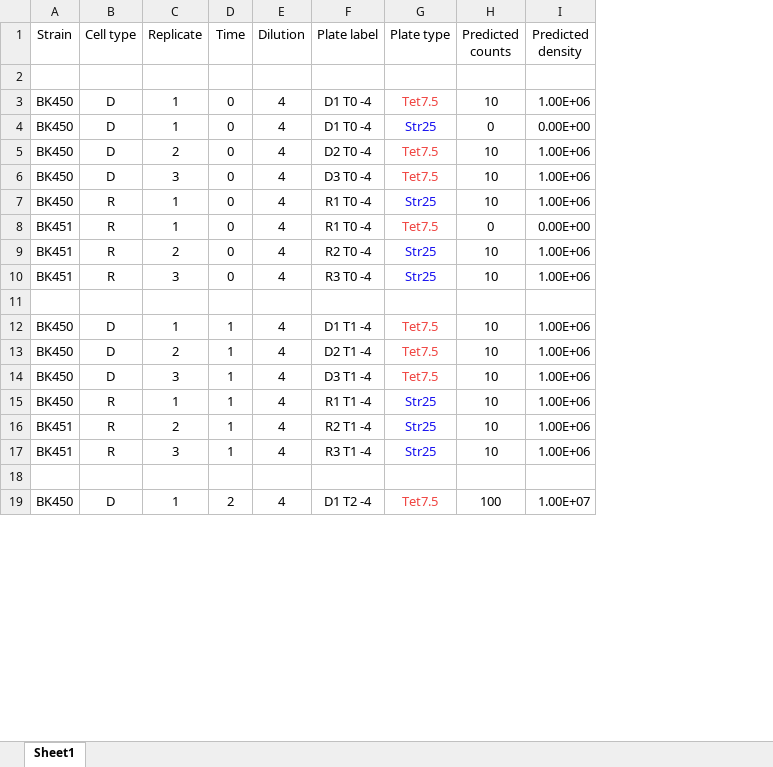
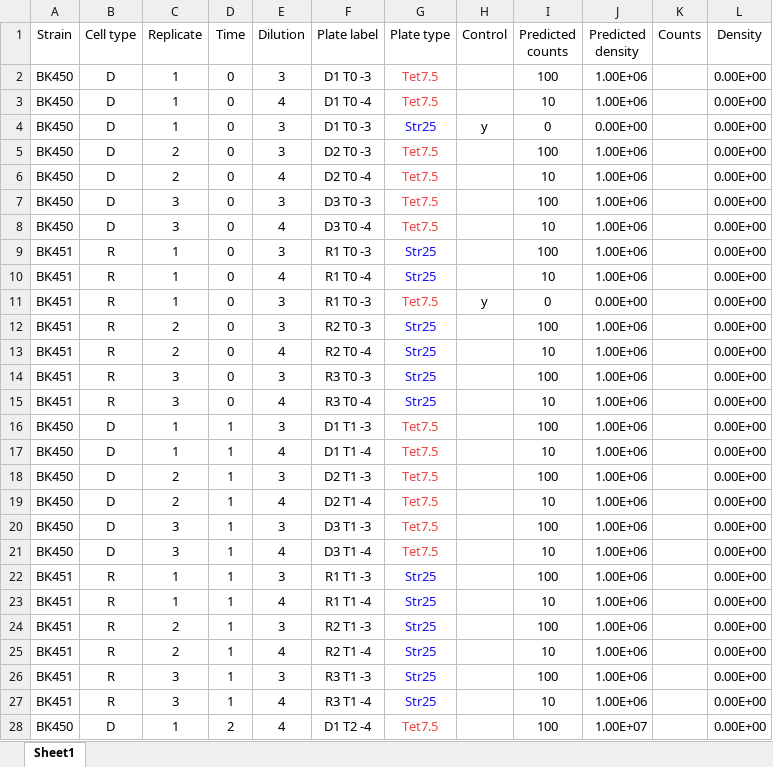
Before and after one commit to livkosterlitz/LDM, an Excel workbook: Validating_selection_scheme/Collect_bacterial_growth_curves/density_plating.xlsx, sheet Sheet1, drawn as a sheet; only a part is shown; values as stored, in another font and other column widths than the file's, no borders; removed rows and columns are numbered as before the commit, all else as after; the diff covers the shown part only; the diff names each change by its address in the sheet, - before the commit and + after, or states it on an @@ line.

```diff
--- a/Validating_selection_scheme/Collect_bacterial_growth_curves/density_plating.xlsx (sheet Sheet1)
+++ b/Validating_selection_scheme/Collect_bacterial_growth_curves/density_plating.xlsx (sheet Sheet1)
+column H (Control), row 4: y; row 11: y
+column K (Counts), empty
+column L (Density), rows 2-4: all 0.00E+00; row 6: 0.00E+00; row 8: 0.00E+00; rows 10-11: 0.00E+00 | 0.00E+00; row 13: 0.00E+00; rows 15-17: all 0.00E+00; row 19: 0.00E+00; row 21: 0.00E+00; row 23: 0.00E+00; row 25: 0.00E+00; rows 27-28: 0.00E+00 | 0.00E+00
-row 2: (empty)
+row 2: BK450 | D | 1 | 0 | 3 | D1 T0 -3 | Tet7.5 |  | 100 | 1.00E+06 |  | 0.00E+00
-E4 (Dilution): 4
+E4 (Dilution): 3
-F4 (Plate label): D1 T0 -4
+F4 (Plate label): D1 T0 -3
+row 5: BK450 | D | 2 | 0 | 3 | D2 T0 -3 | Tet7.5 |  | 100 | 1.00E+06 |  | 0.00E+00
+row 7: BK450 | D | 3 | 0 | 3 | D3 T0 -3 | Tet7.5 |  | 100 | 1.00E+06 |  | 0.00E+00
+row 9: BK451 | R | 1 | 0 | 3 | R1 T0 -3 | Str25 |  | 100 | 1.00E+06 |  | 0.00E+00
-A10 (Strain): BK450
+A10 (Strain): BK451
-E11 (Dilution): 4
+E11 (Dilution): 3
-F11 (Plate label): R1 T0 -4
+F11 (Plate label): R1 T0 -3
+row 12: BK451 | R | 2 | 0 | 3 | R2 T0 -3 | Str25 |  | 100 | 1.00E+06 |  | 0.00E+00
+row 14: BK451 | R | 3 | 0 | 3 | R3 T0 -3 | Str25 |  | 100 | 1.00E+06 |  | 0.00E+00
-row 16: (empty)
+row 16: BK450 | D | 1 | 1 | 3 | D1 T1 -3 | Tet7.5 |  | 100 | 1.00E+06 |  | 0.00E+00
+row 18: BK450 | D | 2 | 1 | 3 | D2 T1 -3 | Tet7.5 |  | 100 | 1.00E+06 |  | 0.00E+00
+row 20: BK450 | D | 3 | 1 | 3 | D3 T1 -3 | Tet7.5 |  | 100 | 1.00E+06 |  | 0.00E+00
+row 22: BK451 | R | 1 | 1 | 3 | R1 T1 -3 | Str25 |  | 100 | 1.00E+06 |  | 0.00E+00
-A23 (Strain): BK450
+A23 (Strain): BK451
+row 24: BK451 | R | 2 | 1 | 3 | R2 T1 -3 | Str25 |  | 100 | 1.00E+06 |  | 0.00E+00
+row 26: BK451 | R | 3 | 1 | 3 | R3 T1 -3 | Str25 |  | 100 | 1.00E+06 |  | 0.00E+00
-row 18: (empty)
```
Also changed, not shown: 21 added rows and 34 edited cells elsewhere in this sheet, formulas that keep their value, Validating_selection_scheme/Collect_bacterial_growth_curves/recorded_density_plating.xlsx, 15 other files.
